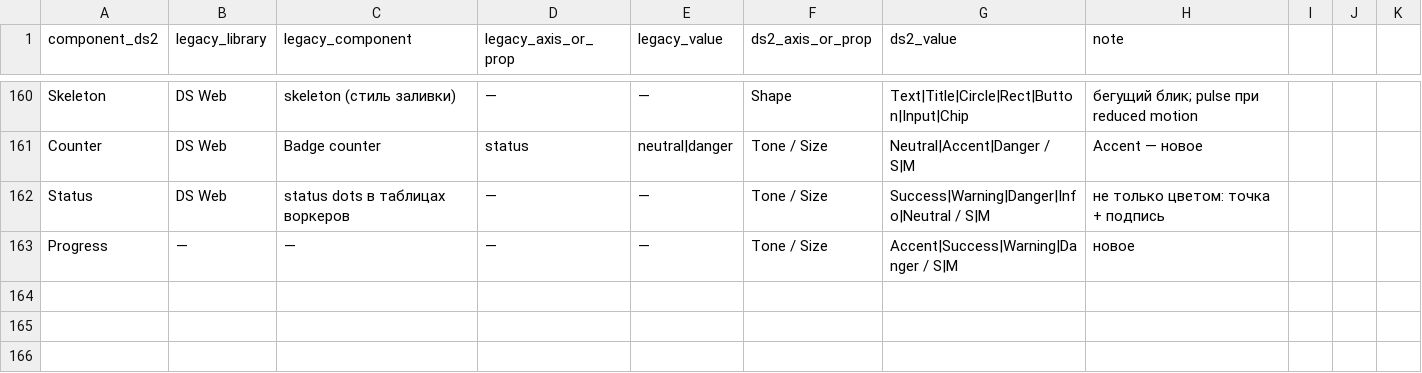
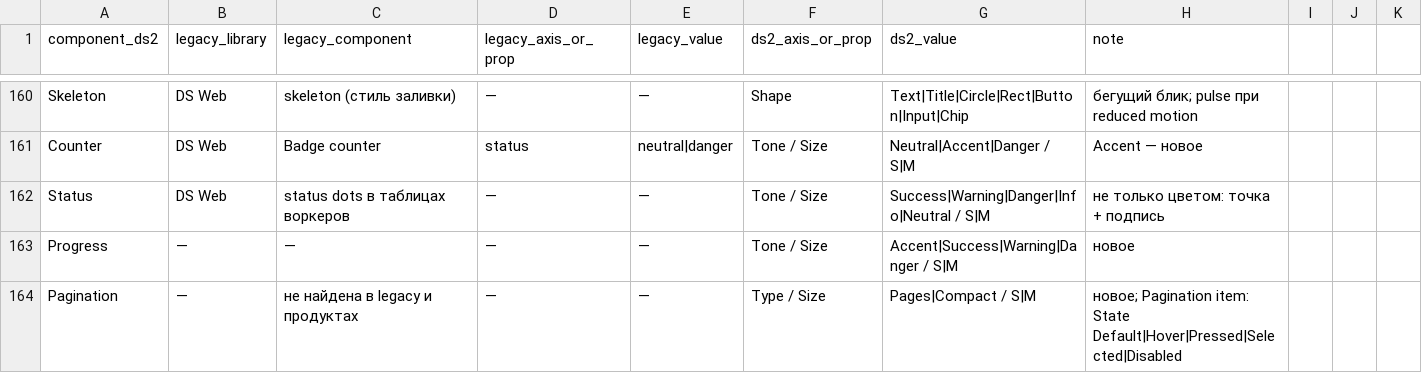
Before and after one commit to vsdsgn/emcd-design-tokens, a CSV file: docs/migration/components.csv, drawn as a sheet; only a part is shown, gaps mark what is left out.

Commit message:
icons: redraw all incl. originals on Lucide, Iconly dropped; pagination component added

```diff
--- a/docs/migration/components.csv
+++ b/docs/migration/components.csv
@@ -163 +163,2 @@ Status,DS Web,status dots в таблицах воркеров,—,—,Tone / Si
 Progress,—,—,—,—,Tone / Size,Accent|Success|Warning|Danger / S|M,новое
+Pagination,—,не найдена в legacy и продуктах,—,—,Type / Size,Pages|Compact / S|M,новое; Pagination item: State Default|Hover|Pressed|Selected|Disabled
```
Also changed, not shown: 3 other files.
